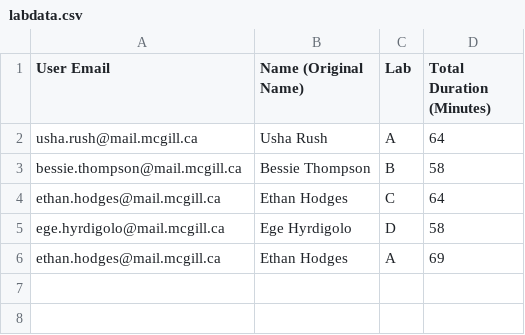
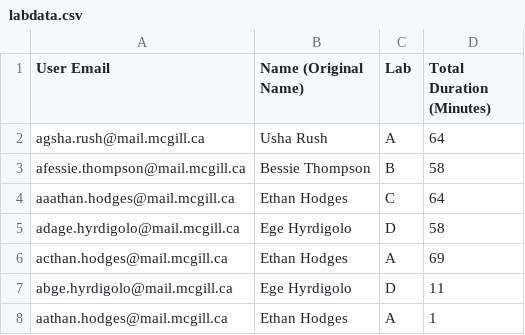
Before and after one commit to Sparrkyy/ProjectLinkedLists, a CSV file: labdata.csv, drawn as a sheet.

Commit message:
Added Functionality to allow lists to be sorted on creation of them

```diff
--- a/labdata.csv
+++ b/labdata.csv
@@ -1,6 +1,8 @@
 User Email,Name (Original Name),Lab,Total Duration (Minutes)
-usha.rush@mail.mcgill.ca,Usha Rush,A,64
-bessie.thompson@mail.mcgill.ca,Bessie Thompson,B,58
-ethan.hodges@mail.mcgill.ca,Ethan Hodges,C,64
-ege.hyrdigolo@mail.mcgill.ca,Ege Hyrdigolo,D,58
-ethan.hodges@mail.mcgill.ca,Ethan Hodges,A,69
+agsha.rush@mail.mcgill.ca,Usha Rush,A,64
+afessie.thompson@mail.mcgill.ca,Bessie Thompson,B,58
+aaathan.hodges@mail.mcgill.ca,Ethan Hodges,C,64
+adage.hyrdigolo@mail.mcgill.ca,Ege Hyrdigolo,D,58
+acthan.hodges@mail.mcgill.ca,Ethan Hodges,A,69
+abge.hyrdigolo@mail.mcgill.ca,Ege Hyrdigolo,D,11
+aathan.hodges@mail.mcgill.ca,Ethan Hodges,A,1
```
Also changed, not shown: 5 other files.
